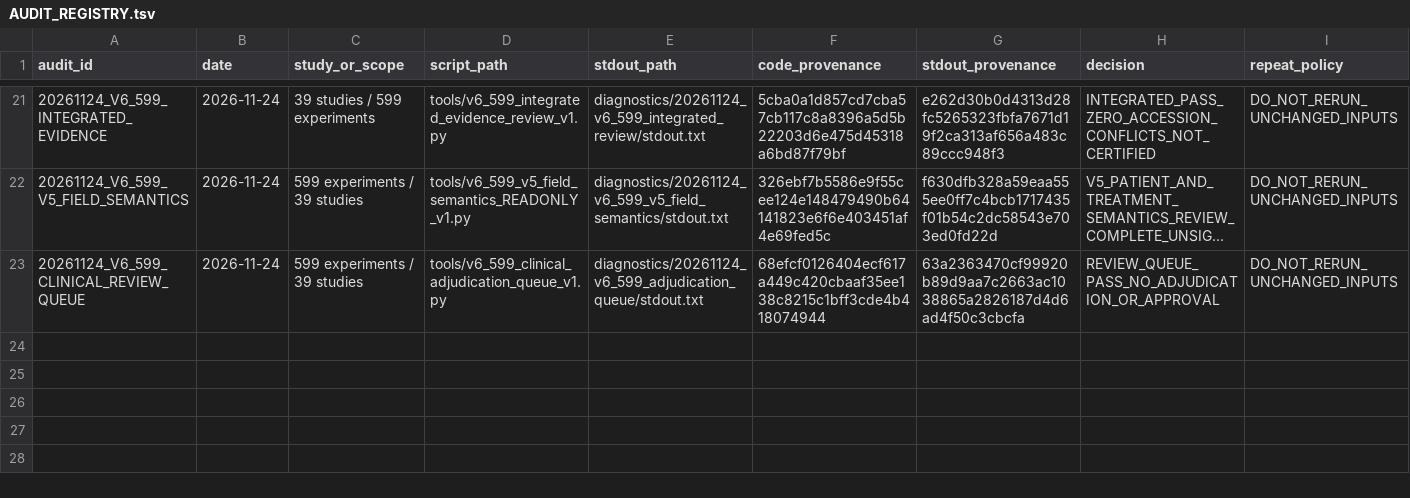
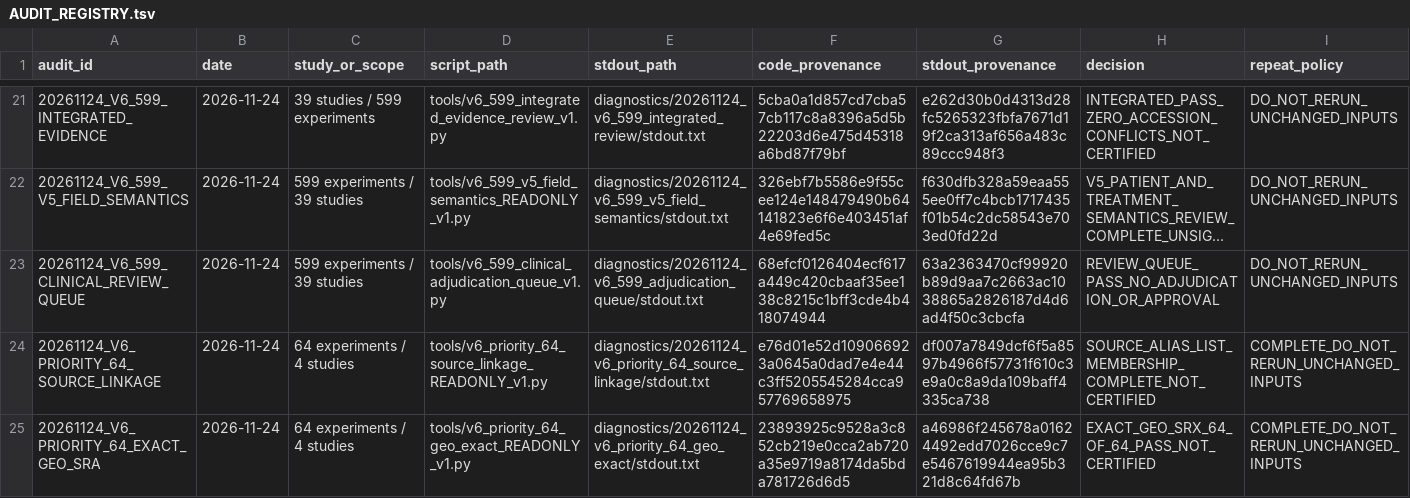
Before and after one commit to nousiaso/recount3-certification-audit, a TSV file: AUDIT_REGISTRY.tsv, drawn as a sheet; only a part is shown, gaps mark what is left out; long unchanged cells end in ….

Commit message:
Certify exact GEO-SRX provenance for 64 priority records

```diff
--- a/AUDIT_REGISTRY.tsv
+++ b/AUDIT_REGISTRY.tsv
@@ -23 +23,3 @@ audit_id	date	study_or_scope	script_path	stdout_path	code_provenance	stdout_prov
 20261124_V6_599_CLINICAL_REVIEW_QUEUE	2026-11-24	599 experiments / 39 studies	tools/v6_599_clinical_adjudication_queue_v1.py	diagnostics/20261124_v6_599_adjudication_queue/stdout.txt	68efcf0126404ecf617a449c420cbaaf35ee138c8215c1bff3cde4b418074944	63a2363470cf99920b89d9aa7c2663ac1038865a2826187d4d6ad4f50c3cbcfa	REVIEW_QUEUE_PASS_NO_ADJUDICATION_OR_APPROVAL	DO_NOT_RERUN_UNCHANGED_INPUTS
+20261124_V6_PRIORITY_64_SOURCE_LINKAGE	2026-11-24	64 experiments / 4 studies	tools/v6_priority_64_source_linkage_READONLY_v1.py	diagnostics/20261124_v6_priority_64_source_linkage/stdout.txt	e76d01e52d109066923a0645a0dad7e4e44c3ff5205545284cca957769658975	df007a7849dcf6f5a8597b4966f57731f610c3e9a0c8a9da109baff4335ca738	SOURCE_ALIAS_LIST_MEMBERSHIP_COMPLETE_NOT_CERTIFIED	COMPLETE_DO_NOT_RERUN_UNCHANGED_INPUTS
+20261124_V6_PRIORITY_64_EXACT_GEO_SRA	2026-11-24	64 experiments / 4 studies	tools/v6_priority_64_geo_exact_READONLY_v1.py	diagnostics/20261124_v6_priority_64_geo_exact/stdout.txt	23893925c9528a3c852cb219e0cca2ab720a35e9719a8174da5bda781726d6d5	a46986f245678a01624492edd7026cce9c7e5467619944ea95b321d8c64fd67b	EXACT_GEO_SRX_64_OF_64_PASS_NOT_CERTIFIED	COMPLETE_DO_NOT_RERUN_UNCHANGED_INPUTS
```
Also changed, not shown: 8 other files.
